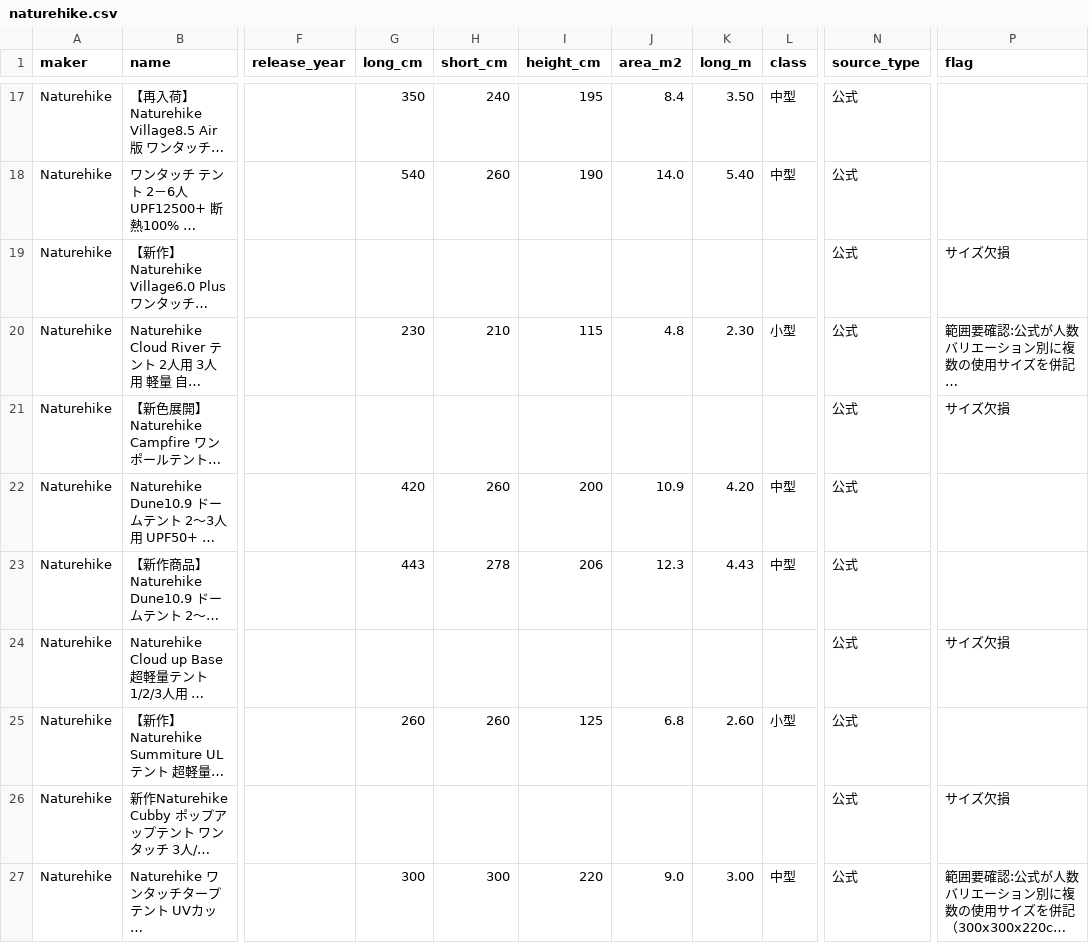
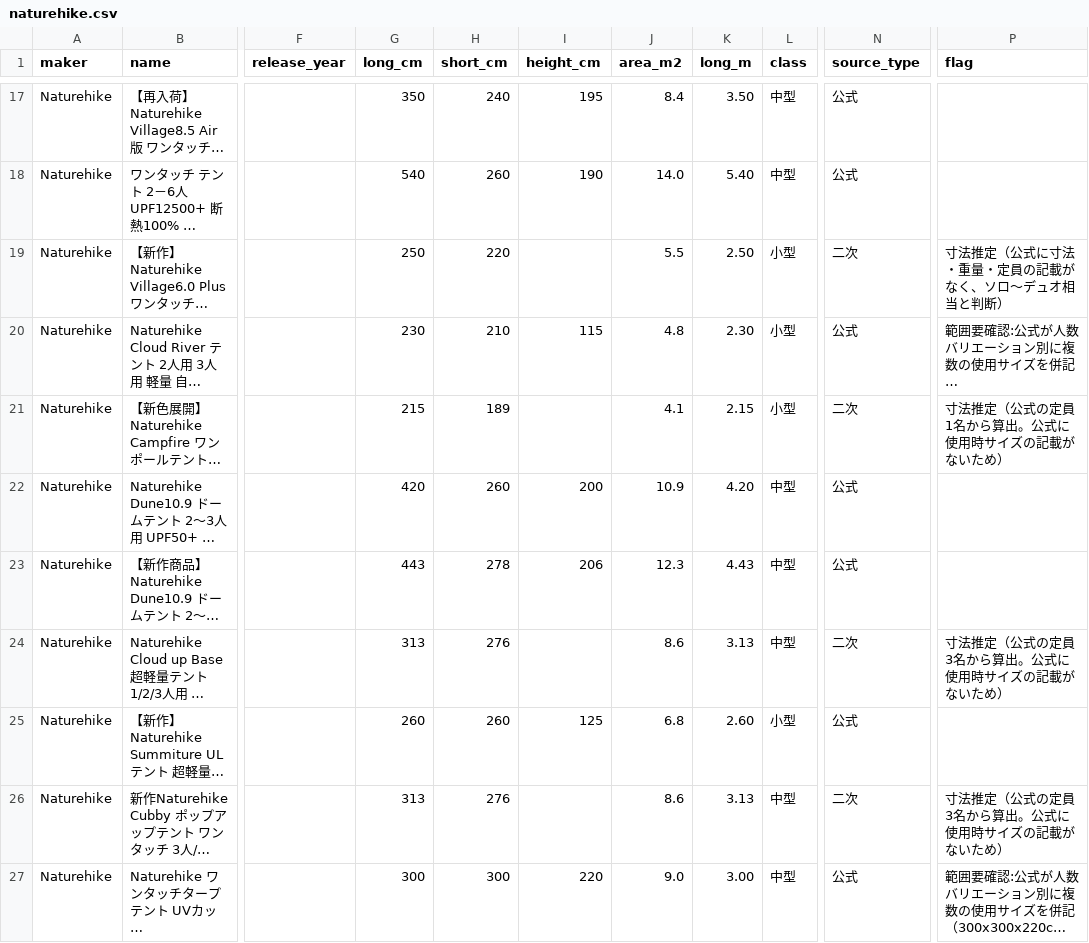
Before and after one commit to naoyukikemmoku/oiranomori-web, a CSV file: src/data/tent-sizes/naturehike.csv, drawn as a sheet; only a part is shown, gaps mark what is left out; long unchanged cells end in …; the diff covers the shown part only; the diff names each change by its address in the sheet, - before the commit and + after, or states it on an @@ line.

```diff
--- a/src/data/tent-sizes/naturehike.csv
+++ b/src/data/tent-sizes/naturehike.csv
-G19 (long_cm): (empty)
+G19 (long_cm): 250
-H19 (short_cm): (empty)
+H19 (short_cm): 220
-J19 (area_m2): (empty)
+J19 (area_m2): 5.5
-K19 (long_m): (empty)
+K19 (long_m): 2.50
-L19 (class): (empty)
+L19 (class): 小型
-N19 (source_type): 公式
+N19 (source_type): 二次
-P19 (flag): サイズ欠損
+P19 (flag): 寸法推定（公式に寸法・重量・定員の記載がなく、ソロ〜デュオ相当と判断）
-G21 (long_cm): (empty)
+G21 (long_cm): 215
-H21 (short_cm): (empty)
+H21 (short_cm): 189
-J21 (area_m2): (empty)
+J21 (area_m2): 4.1
-K21 (long_m): (empty)
+K21 (long_m): 2.15
-L21 (class): (empty)
+L21 (class): 小型
-N21 (source_type): 公式
+N21 (source_type): 二次
-P21 (flag): サイズ欠損
+P21 (flag): 寸法推定（公式の定員1名から算出。公式に使用時サイズの記載がないため）
-G24 (long_cm): (empty)
+G24 (long_cm): 313
-H24 (short_cm): (empty)
+H24 (short_cm): 276
-J24 (area_m2): (empty)
+J24 (area_m2): 8.6
-K24 (long_m): (empty)
+K24 (long_m): 3.13
-L24 (class): (empty)
+L24 (class): 中型
-N24 (source_type): 公式
+N24 (source_type): 二次
-P24 (flag): サイズ欠損
+P24 (flag): 寸法推定（公式の定員3名から算出。公式に使用時サイズの記載がないため）
-G26 (long_cm): (empty)
+G26 (long_cm): 313
-H26 (short_cm): (empty)
+H26 (short_cm): 276
-J26 (area_m2): (empty)
+J26 (area_m2): 8.6
-K26 (long_m): (empty)
+K26 (long_m): 3.13
-L26 (class): (empty)
+L26 (class): 中型
-N26 (source_type): 公式
+N26 (source_type): 二次
-P26 (flag): サイズ欠損
+P26 (flag): 寸法推定（公式の定員3名から算出。公式に使用時サイズの記載がないため）
```
Also changed, not shown: 56 edited cells elsewhere in this file, src/data/tent-sizes/all.csv, src/data/tent-sizes/logos.csv, 7 other files.
